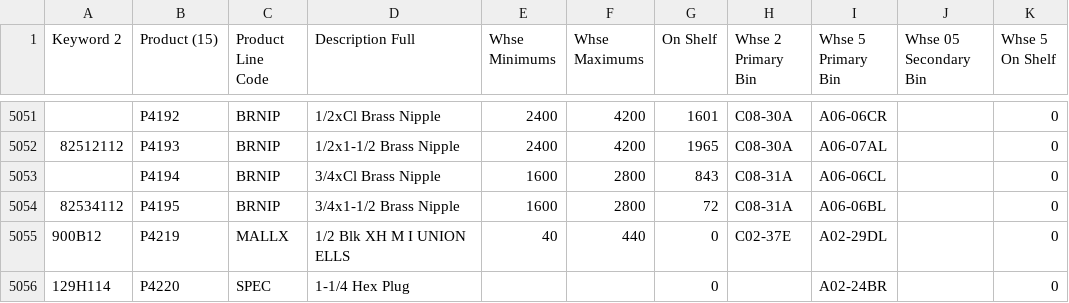
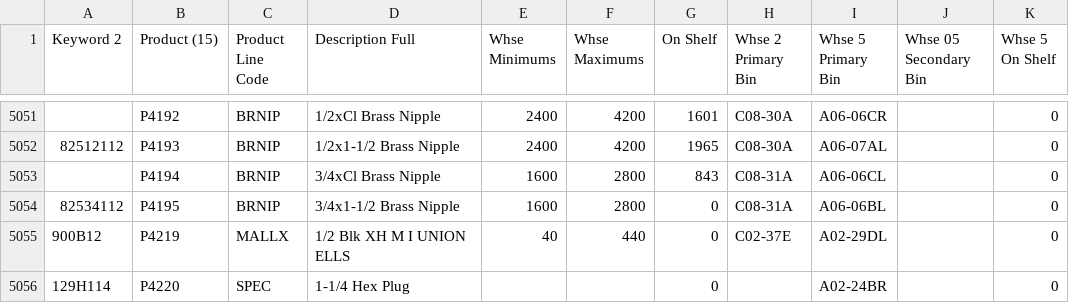
Before and after one commit to zvif84/alro-bin-finder, a CSV file: BINS.csv, drawn as a sheet; only a part is shown, gaps mark what is left out; the diff covers the shown part only; the diff names each change by its address in the sheet, - before the commit and + after, or states it on an @@ line.

```diff
--- a/BINS.csv
+++ b/BINS.csv
-G5054 (On Shelf): 72
+G5054 (On Shelf): 0
```
Also changed, not shown: 10 edited cells elsewhere in this file, 4 other files.
